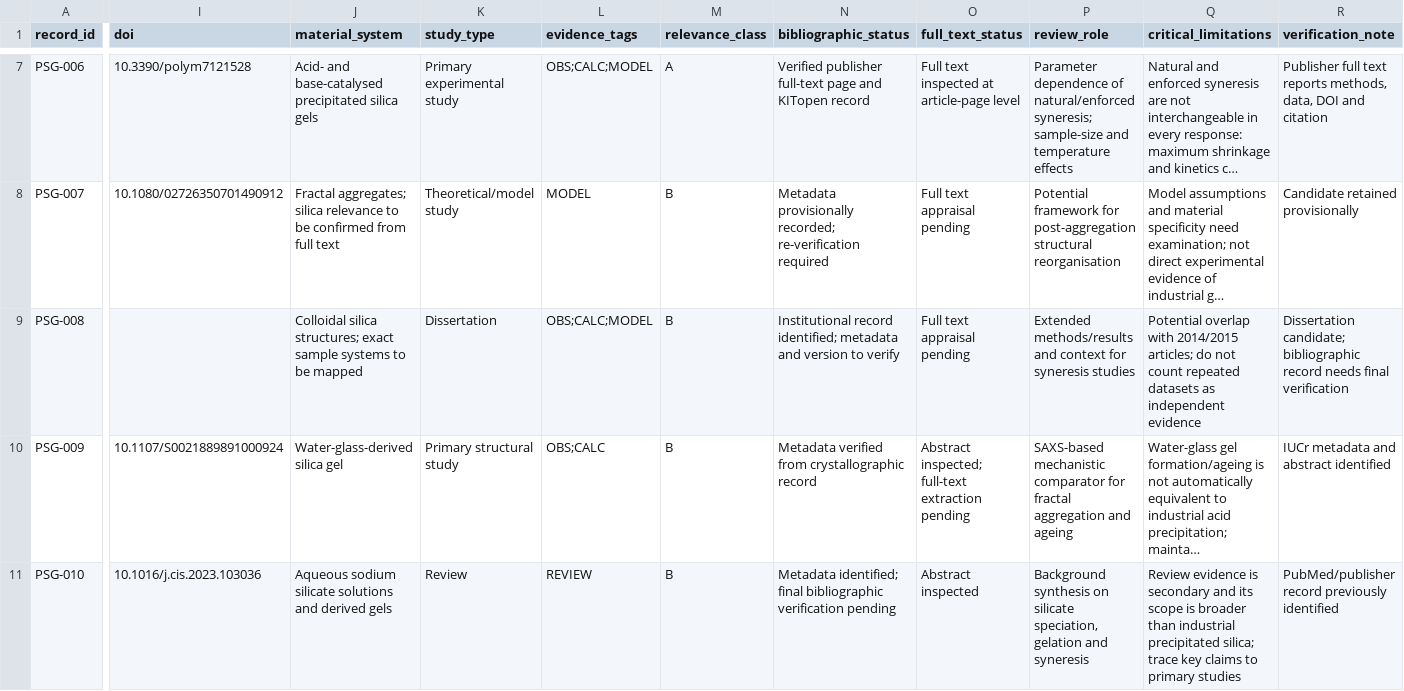
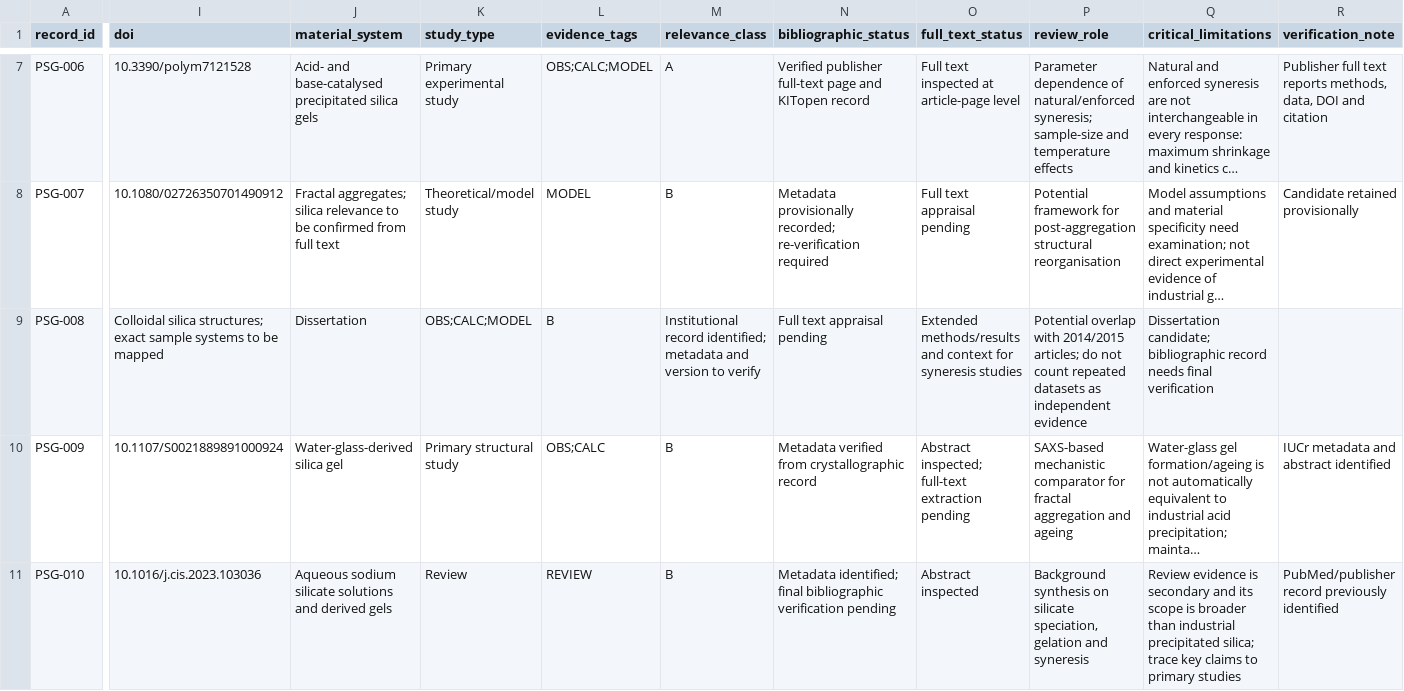
Before and after one commit to Hu3eIn27864/precipitated-silica-gels-review, a CSV file: LITERATURE/literature_database.csv, drawn as a sheet; only a part is shown, gaps mark what is left out; long unchanged cells end in …; the diff names each change by its address in the sheet, - before the commit and + after, or states it on an @@ line.

```diff
--- a/LITERATURE/literature_database.csv
+++ b/LITERATURE/literature_database.csv
-I9 (doi): (empty)
+I9 (doi): Colloidal silica structures; exact sample systems to be mapped
-J9 (material_system): Colloidal silica structures; exact sample systems to be mapped
+J9 (material_system): Dissertation
-K9 (study_type): Dissertation
+K9 (study_type): OBS;CALC;MODEL
-L9 (evidence_tags): OBS;CALC;MODEL
+L9 (evidence_tags): B
-M9 (relevance_class): B
+M9 (relevance_class): Institutional record identified; metadata and version to verify
-N9 (bibliographic_status): Institutional record identified; metadata and version to verify
+N9 (bibliographic_status): Full text appraisal pending
-O9 (full_text_status): Full text appraisal pending
+O9 (full_text_status): Extended methods/results and context for syneresis studies
-P9 (review_role): Extended methods/results and context for syneresis studies
+P9 (review_role): Potential overlap with 2014/2015 articles; do not count repeated datasets as independent evidence
-Q9 (critical_limitations): Potential overlap with 2014/2015 articles; do not count repeated datasets as independent evidence
+Q9 (critical_limitations): Dissertation candidate; bibliographic record needs final verification
-R9 (verification_note): Dissertation candidate; bibliographic record needs final verification
+R9 (verification_note): (empty)
```
